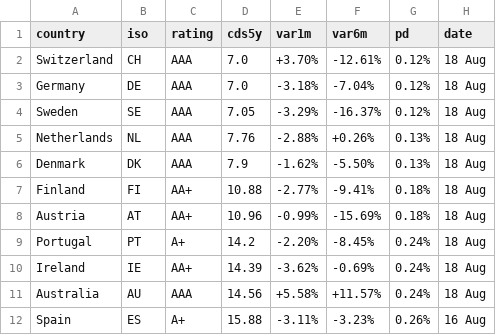
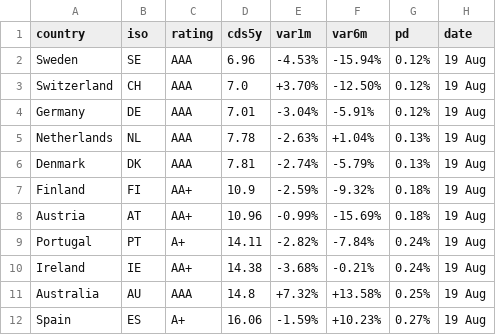
Before and after one commit to rafargb-tech/cds-panel, a CSV file: sovereign_cds.csv, drawn as a sheet; only a part is shown; the diff covers the shown part only.

```diff
--- a/sovereign_cds.csv
+++ b/sovereign_cds.csv
@@ -1,12 +1,12 @@
 country,iso,rating,cds5y,var1m,var6m,pd,date
-Switzerland,CH,AAA,7.0,+3.70%,-12.61%,0.12%,18 Aug
-Germany,DE,AAA,7.0,-3.18%,-7.04%,0.12%,18 Aug
-Sweden,SE,AAA,7.05,-3.29%,-16.37%,0.12%,18 Aug
-Netherlands,NL,AAA,7.76,-2.88%,+0.26%,0.13%,18 Aug
-Denmark,DK,AAA,7.9,-1.62%,-5.50%,0.13%,18 Aug
-Finland,FI,AA+,10.88,-2.77%,-9.41%,0.18%,18 Aug
-Austria,AT,AA+,10.96,-0.99%,-15.69%,0.18%,18 Aug
-Portugal,PT,A+,14.2,-2.20%,-8.45%,0.24%,18 Aug
-Ireland,IE,AA+,14.39,-3.62%,-0.69%,0.24%,18 Aug
-Australia,AU,AAA,14.56,+5.58%,+11.57%,0.24%,18 Aug
-Spain,ES,A+,15.88,-3.11%,-3.23%,0.26%,16 Aug
+Sweden,SE,AAA,6.96,-4.53%,-15.94%,0.12%,19 Aug
+Switzerland,CH,AAA,7.0,+3.70%,-12.50%,0.12%,19 Aug
+Germany,DE,AAA,7.01,-3.04%,-5.91%,0.12%,19 Aug
+Netherlands,NL,AAA,7.78,-2.63%,+1.04%,0.13%,19 Aug
+Denmark,DK,AAA,7.81,-2.74%,-5.79%,0.13%,19 Aug
+Finland,FI,AA+,10.9,-2.59%,-9.32%,0.18%,19 Aug
+Austria,AT,AA+,10.96,-0.99%,-15.69%,0.18%,19 Aug
+Portugal,PT,A+,14.11,-2.82%,-7.84%,0.24%,19 Aug
+Ireland,IE,AA+,14.38,-3.68%,-0.21%,0.24%,19 Aug
+Australia,AU,AAA,14.8,+7.32%,+13.58%,0.25%,19 Aug
+Spain,ES,A+,16.06,-1.59%,+10.23%,0.27%,19 Aug
```
Also changed, not shown: 66 edited cells elsewhere in this file, 2 other files.
